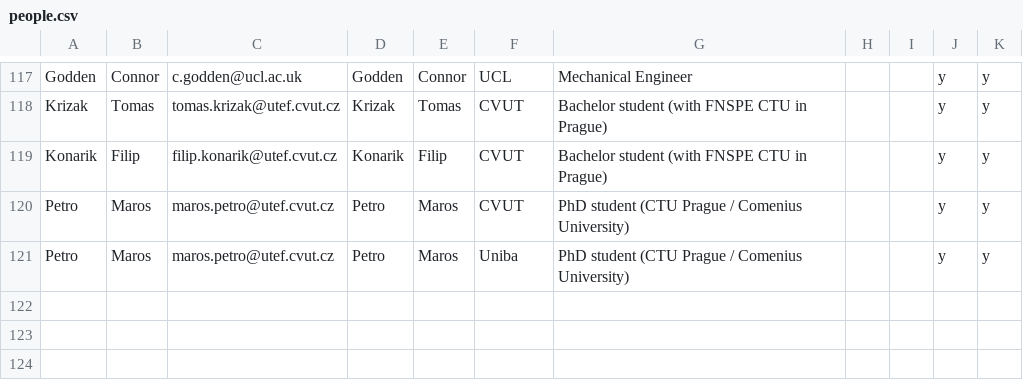
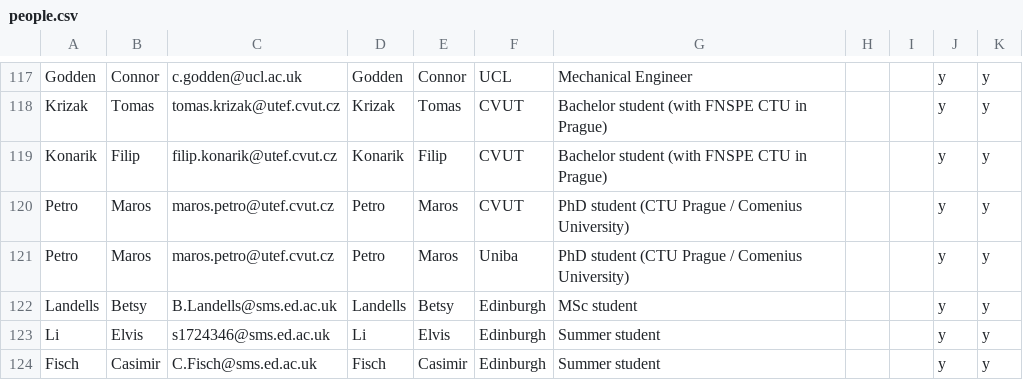
Before and after one commit to SuperNEMO-DBD/SuperNEMO-DBD.github.io, a CSV file: _data/people.csv, drawn as a sheet; only a part is shown, gaps mark what is left out; the diff names each change by its address in the sheet, - before the commit and + after, or states it on an @@ line.

Commit message:
Edinburgh students, new Prague and Comenius logos

```diff
--- a/_data/people.csv
+++ b/_data/people.csv
+row 122: Landells | Betsy | B.Landells@sms.ed.ac.uk | Landells | Betsy | Edinburgh | MSc student |  |  | y | y
+row 123: Li | Elvis | s1724346@sms.ed.ac.uk | Li | Elvis | Edinburgh | Summer student |  |  | y | y
+row 124: Fisch | Casimir | C.Fisch@sms.ed.ac.uk | Fisch | Casimir | Edinburgh | Summer student |  |  | y | y
```
Also changed, not shown: 3 other files.
